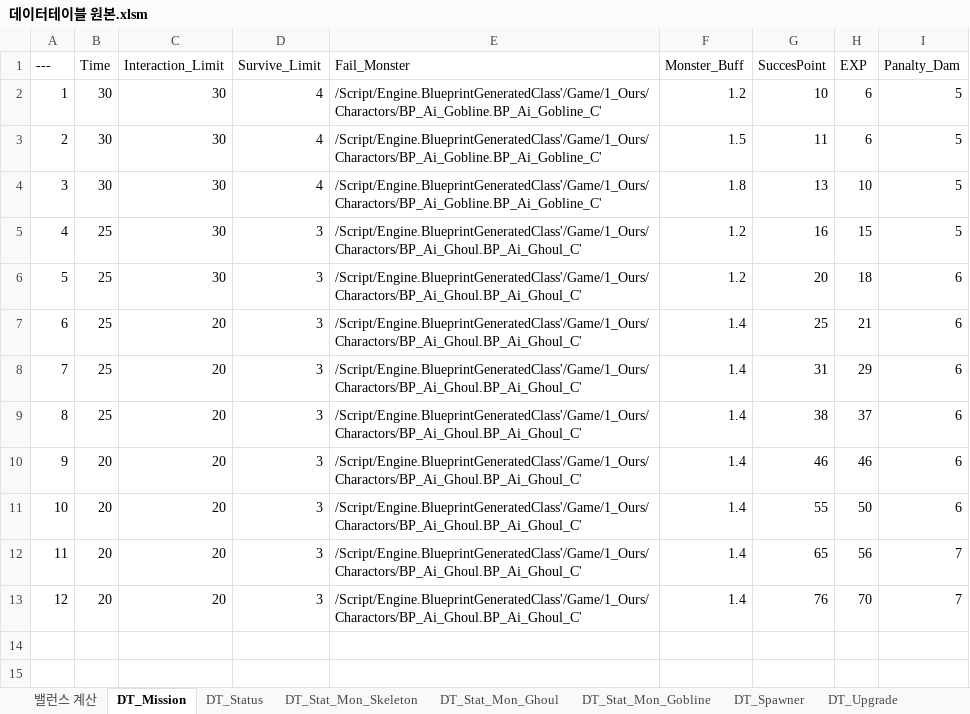
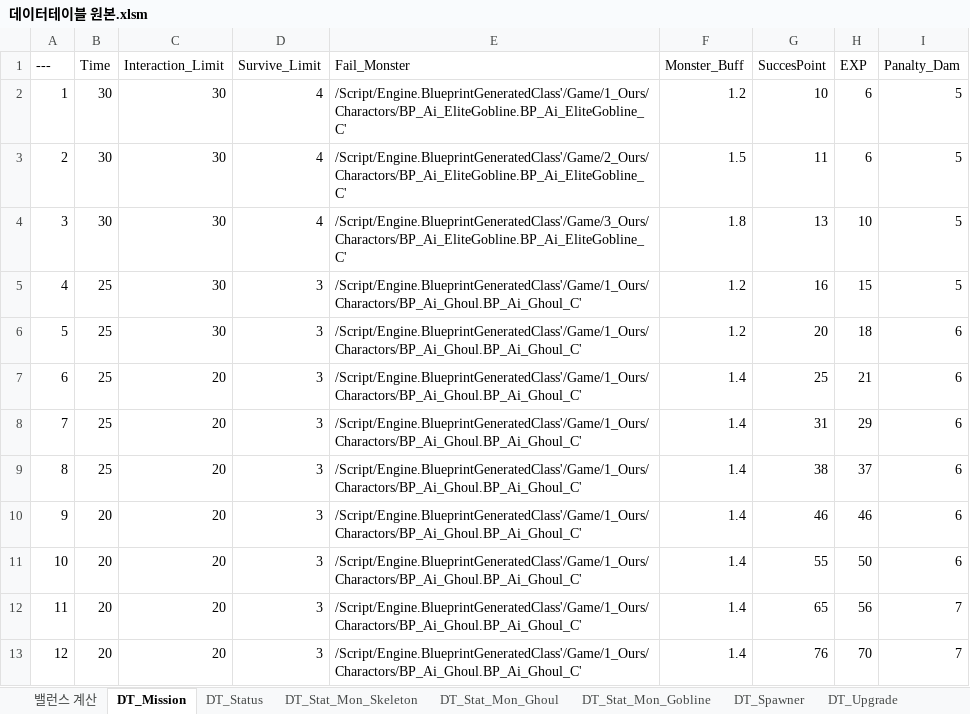
Before and after one commit to HyunOSung/molu, an Excel workbook: docs/데이터테이블 원본.xlsm, sheet DT_Mission, drawn as a sheet; values as stored, in another font and other column widths than the file's, no borders; the diff names each change by its address in the sheet, - before the commit and + after, or states it on an @@ line.

```diff
--- a/docs/데이터테이블 원본.xlsm (sheet DT_Mission)
+++ b/docs/데이터테이블 원본.xlsm (sheet DT_Mission)
-E2 (Fail_Monster): /Script/Engine.BlueprintGeneratedClass'/Game/1_Ours/Charactors/BP_Ai_Gobline.BP_Ai_Gobline_C'
+E2 (Fail_Monster): /Script/Engine.BlueprintGeneratedClass'/Game/1_Ours/Charactors/BP_Ai_EliteGobline.BP_Ai_EliteGobline_C'
-E3 (Fail_Monster): /Script/Engine.BlueprintGeneratedClass'/Game/1_Ours/Charactors/BP_Ai_Gobline.BP_Ai_Gobline_C'
+E3 (Fail_Monster): /Script/Engine.BlueprintGeneratedClass'/Game/2_Ours/Charactors/BP_Ai_EliteGobline.BP_Ai_EliteGobline_C'
-E4 (Fail_Monster): /Script/Engine.BlueprintGeneratedClass'/Game/1_Ours/Charactors/BP_Ai_Gobline.BP_Ai_Gobline_C'
+E4 (Fail_Monster): /Script/Engine.BlueprintGeneratedClass'/Game/3_Ours/Charactors/BP_Ai_EliteGobline.BP_Ai_EliteGobline_C'
```
Also changed, not shown: sheet 밸런스 계산, sheet DT_Stat_Mon_Gobline, sheet DT_Stat_Mon_Ghoul, sheet DT_Stat_Mon_Skeleton, 15 other files.
